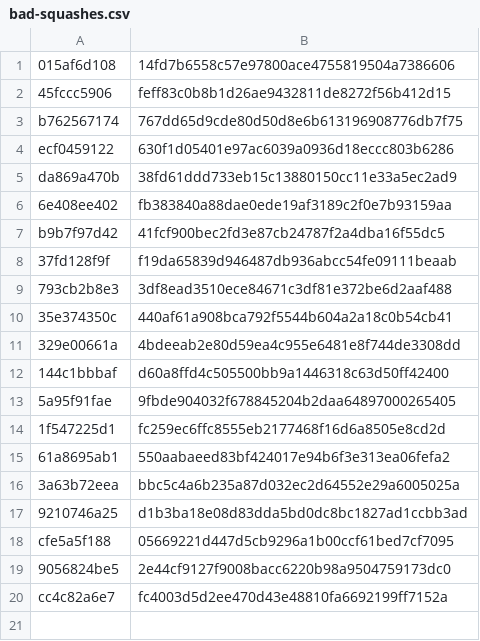
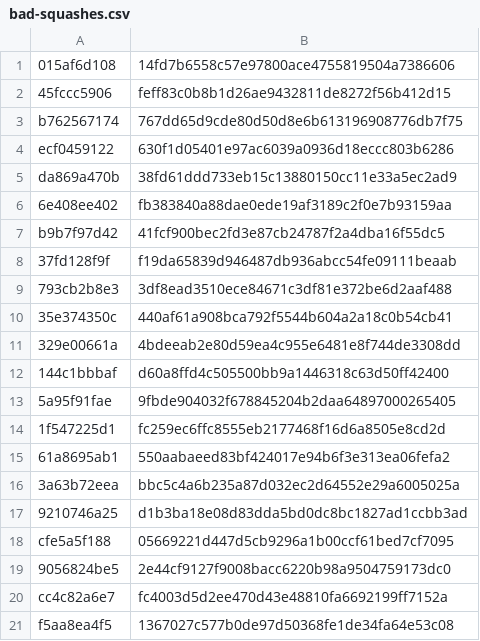
Before and after one commit to nomeata/lean-stage0-audit, a CSV file: bad-squashes.csv, drawn as a sheet; the diff names each change by its address in the sheet, - before the commit and + after, or states it on an @@ line.

Commit message:
Another bad squash

```diff
--- a/bad-squashes.csv
+++ b/bad-squashes.csv
+row 21: f5aa8ea4f5 | 1367027c577b0de97d50368fe1de34fa64e53c08
```
